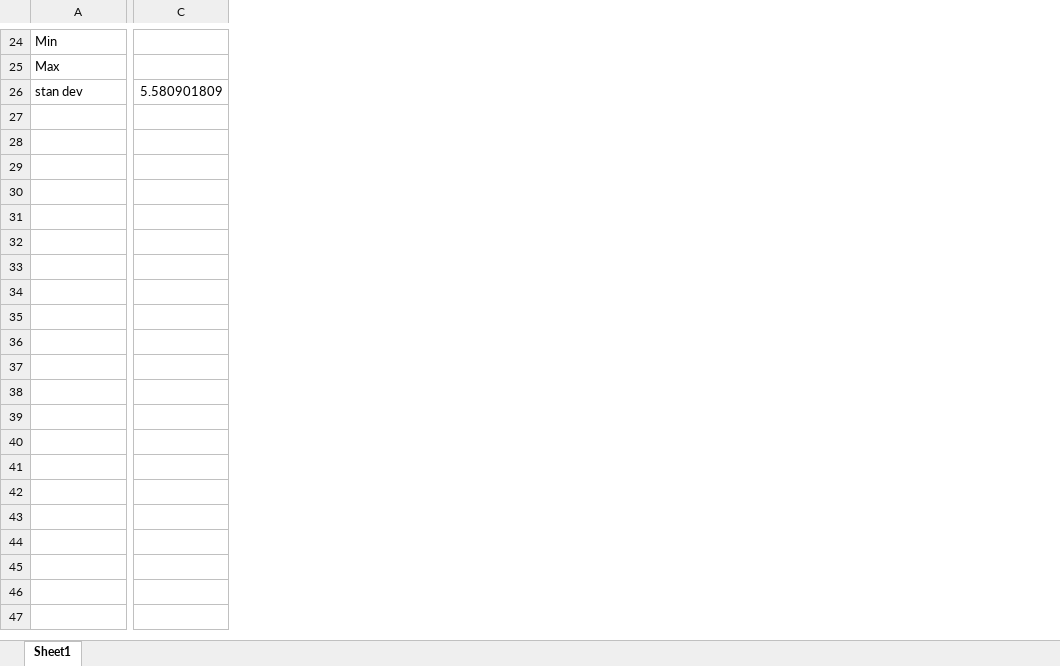
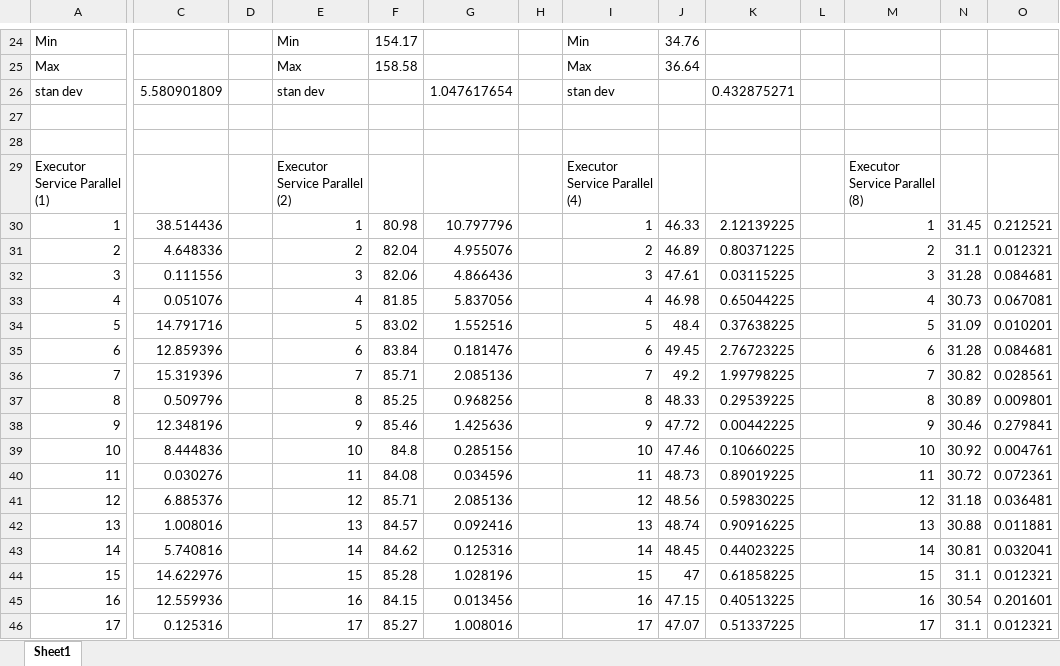
Before and after one commit to death667b/CAB401, an Excel workbook: extras/Calculated Times.xlsx, sheet Sheet1, drawn as a sheet; only a part is shown, gaps mark what is left out; values as stored, in another font and other column widths than the file's, no borders; rows hold the shown columns only; the diff covers the shown part only; the diff names each change by its address in the sheet, - before the commit and + after, or states it on an @@ line.

```diff
--- a/extras/Calculated Times.xlsx (sheet Sheet1)
+++ b/extras/Calculated Times.xlsx (sheet Sheet1)
+column D, empty
+column E, rows 24-26: Min | Max | stan dev
+column F, rows 24-25: 154.17 | 158.58
+column G, row 26: 1.047617654
+column H, empty
+column I, rows 24-26: Min | Max | stan dev
+column J, rows 24-25: 34.76 | 36.64
+column K, row 26: 0.432875271
+column L, empty
+column M, empty
+column N, empty
+column O, empty
+row 27: (empty)
+row 28: (empty)
+row 29: Executor Service Parallel (1) |  |  | Executor Service Parallel (2) |  |  |  | Executor Service Parallel (4) |  |  |  | Executor Service Parallel (8)
+row 30: 1 | 38.514436 |  | 1 | 80.98 | 10.797796 |  | 1 | 46.33 | 2.12139225 |  | 1 | 31.45 | 0.212521
+row 31: 2 | 4.648336 |  | 2 | 82.04 | 4.955076 |  | 2 | 46.89 | 0.80371225 |  | 2 | 31.1 | 0.012321
+row 32: 3 | 0.111556 |  | 3 | 82.06 | 4.866436 |  | 3 | 47.61 | 0.03115225 |  | 3 | 31.28 | 0.084681
+row 33: 4 | 0.051076 |  | 4 | 81.85 | 5.837056 |  | 4 | 46.98 | 0.65044225 |  | 4 | 30.73 | 0.067081
+row 34: 5 | 14.791716 |  | 5 | 83.02 | 1.552516 |  | 5 | 48.4 | 0.37638225 |  | 5 | 31.09 | 0.010201
+row 35: 6 | 12.859396 |  | 6 | 83.84 | 0.181476 |  | 6 | 49.45 | 2.76723225 |  | 6 | 31.28 | 0.084681
+row 36: 7 | 15.319396 |  | 7 | 85.71 | 2.085136 |  | 7 | 49.2 | 1.99798225 |  | 7 | 30.82 | 0.028561
+row 37: 8 | 0.509796 |  | 8 | 85.25 | 0.968256 |  | 8 | 48.33 | 0.29539225 |  | 8 | 30.89 | 0.009801
+row 38: 9 | 12.348196 |  | 9 | 85.46 | 1.425636 |  | 9 | 47.72 | 0.00442225 |  | 9 | 30.46 | 0.279841
+row 39: 10 | 8.444836 |  | 10 | 84.8 | 0.285156 |  | 10 | 47.46 | 0.10660225 |  | 10 | 30.92 | 0.004761
+row 40: 11 | 0.030276 |  | 11 | 84.08 | 0.034596 |  | 11 | 48.73 | 0.89019225 |  | 11 | 30.72 | 0.072361
+row 41: 12 | 6.885376 |  | 12 | 85.71 | 2.085136 |  | 12 | 48.56 | 0.59830225 |  | 12 | 31.18 | 0.036481
+row 42: 13 | 1.008016 |  | 13 | 84.57 | 0.092416 |  | 13 | 48.74 | 0.90916225 |  | 13 | 30.88 | 0.011881
+row 43: 14 | 5.740816 |  | 14 | 84.62 | 0.125316 |  | 14 | 48.45 | 0.44023225 |  | 14 | 30.81 | 0.032041
+row 44: 15 | 14.622976 |  | 15 | 85.28 | 1.028196 |  | 15 | 47 | 0.61858225 |  | 15 | 31.1 | 0.012321
+row 45: 16 | 12.559936 |  | 16 | 84.15 | 0.013456 |  | 16 | 47.15 | 0.40513225 |  | 16 | 30.54 | 0.201601
+row 46: 17 | 0.125316 |  | 17 | 85.27 | 1.008016 |  | 17 | 47.07 | 0.51337225 |  | 17 | 31.1 | 0.012321
```
Also changed, not shown: 92 added rows and row numbers in column A elsewhere in this sheet, 5 other files.
